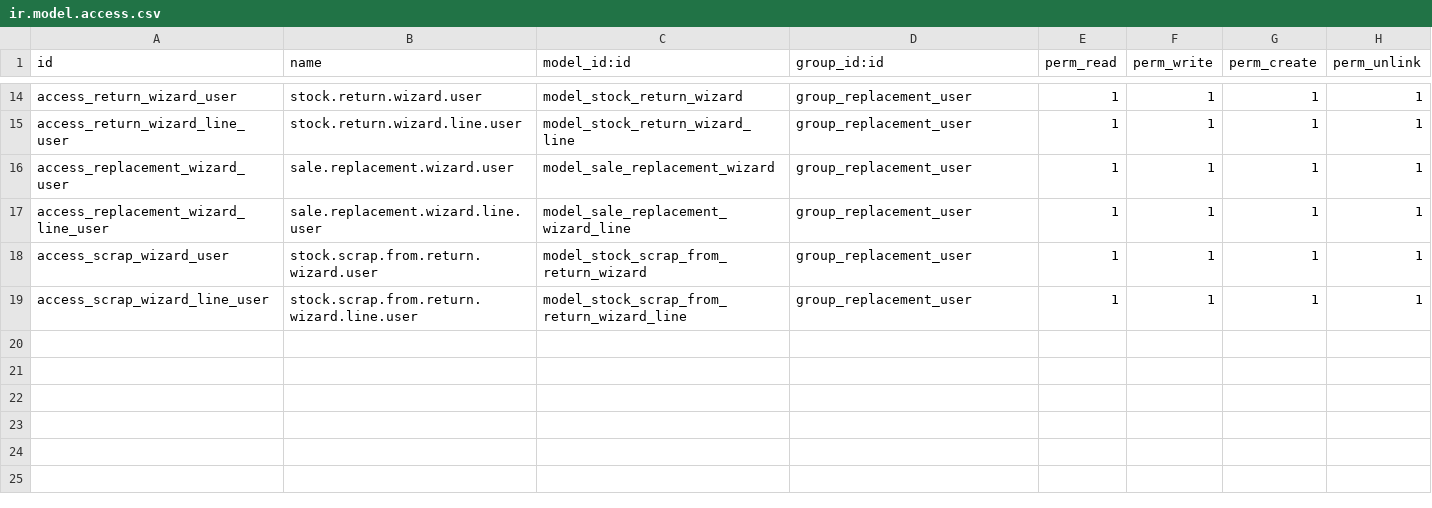
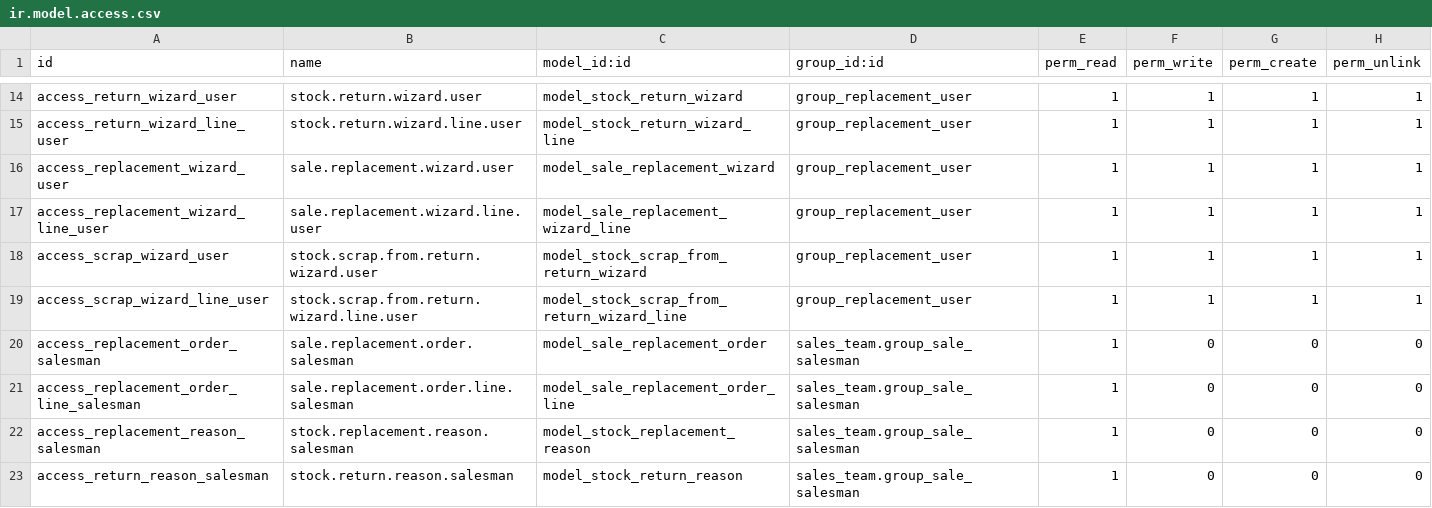
Before and after one commit to antonioqueb/stonia_replacements, a CSV file: security/ir.model.access.csv, drawn as a sheet; only a part is shown, gaps mark what is left out; the diff names each change by its address in the sheet, - before the commit and + after, or states it on an @@ line.

```diff
--- a/security/ir.model.access.csv
+++ b/security/ir.model.access.csv
+row 20: access_replacement_order_salesman | sale.replacement.order.salesman | model_sale_replacement_order | sales_team.group_sale_salesman | 1 | 0 | 0 | 0
+row 21: access_replacement_order_line_salesman | sale.replacement.order.line.salesman | model_sale_replacement_order_line | sales_team.group_sale_salesman | 1 | 0 | 0 | 0
+row 22: access_replacement_reason_salesman | stock.replacement.reason.salesman | model_stock_replacement_reason | sales_team.group_sale_salesman | 1 | 0 | 0 | 0
+row 23: access_return_reason_salesman | stock.return.reason.salesman | model_stock_return_reason | sales_team.group_sale_salesman | 1 | 0 | 0 | 0
```
Also changed, not shown: 1 other file.
